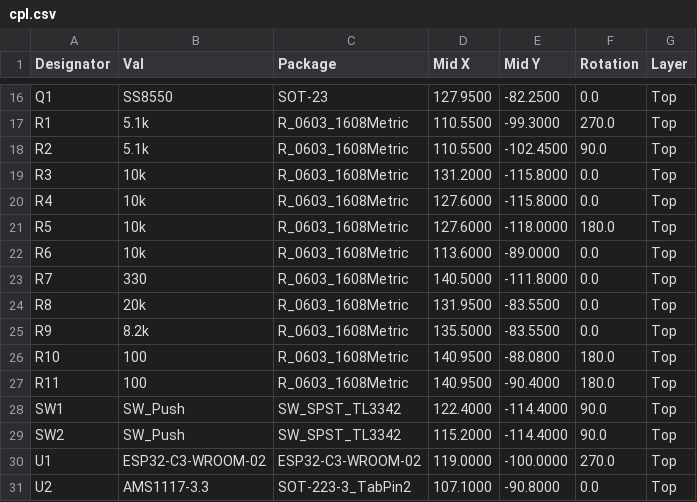
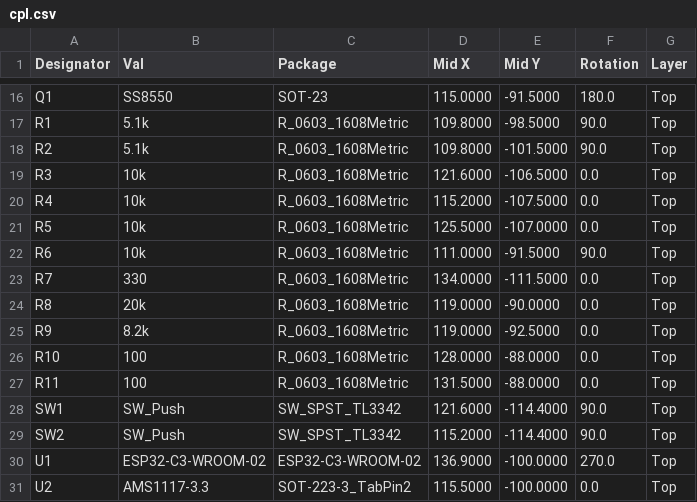
Before and after one commit to chupachupbum/smart-coaster, a CSV file: hardware/smart_cup_stand_pcb/manufacturing/cpl.csv, drawn as a sheet; only a part is shown, gaps mark what is left out; the diff covers the shown part only; the diff names each change by its address in the sheet, - before the commit and + after, or states it on an @@ line.

```diff
--- a/hardware/smart_cup_stand_pcb/manufacturing/cpl.csv
+++ b/hardware/smart_cup_stand_pcb/manufacturing/cpl.csv
-D16 (Mid X): 127.9500
+D16 (Mid X): 115.0000
-E16 (Mid Y): -82.2500
+E16 (Mid Y): -91.5000
-F16 (Rotation): 0.0
+F16 (Rotation): 180.0
-D17:D18 (Mid X): 110.5500
+D17:D18 (Mid X): 109.8000
-E17 (Mid Y): -99.3000
+E17 (Mid Y): -98.5000
-F17 (Rotation): 270.0
+F17 (Rotation): 90.0
-E18 (Mid Y): -102.4500
+E18 (Mid Y): -101.5000
-D19 (Mid X): 131.2000
+D19 (Mid X): 121.6000
-E19 (Mid Y): -115.8000
+E19 (Mid Y): -106.5000
-D20 (Mid X): 127.6000
+D20 (Mid X): 115.2000
-E20 (Mid Y): -115.8000
+E20 (Mid Y): -107.5000
-D21 (Mid X): 127.6000
+D21 (Mid X): 125.5000
-E21 (Mid Y): -118.0000
+E21 (Mid Y): -107.0000
-F21 (Rotation): 180.0
+F21 (Rotation): 0.0
-D22 (Mid X): 113.6000
+D22 (Mid X): 111.0000
-E22 (Mid Y): -89.0000
+E22 (Mid Y): -91.5000
-F22 (Rotation): 0.0
+F22 (Rotation): 90.0
-D23 (Mid X): 140.5000
+D23 (Mid X): 134.0000
-E23 (Mid Y): -111.8000
+E23 (Mid Y): -111.5000
-D24 (Mid X): 131.9500
+D24 (Mid X): 119.0000
-E24 (Mid Y): -83.5500
+E24 (Mid Y): -90.0000
-D25 (Mid X): 135.5000
+D25 (Mid X): 119.0000
-E25 (Mid Y): -83.5500
+E25 (Mid Y): -92.5000
-D26 (Mid X): 140.9500
+D26 (Mid X): 128.0000
-E26 (Mid Y): -88.0800
+E26 (Mid Y): -88.0000
-F26:F27 (Rotation): 180.0
+F26:F27 (Rotation): 0.0
-D27 (Mid X): 140.9500
+D27 (Mid X): 131.5000
-E27 (Mid Y): -90.4000
+E27 (Mid Y): -88.0000
-D28 (Mid X): 122.4000
+D28 (Mid X): 121.6000
-D30 (Mid X): 119.0000
+D30 (Mid X): 136.9000
-D31 (Mid X): 107.1000
+D31 (Mid X): 115.5000
-E31 (Mid Y): -90.8000
+E31 (Mid Y): -100.0000
```
Also changed, not shown: 32 edited cells elsewhere in this file, 26 other files.
